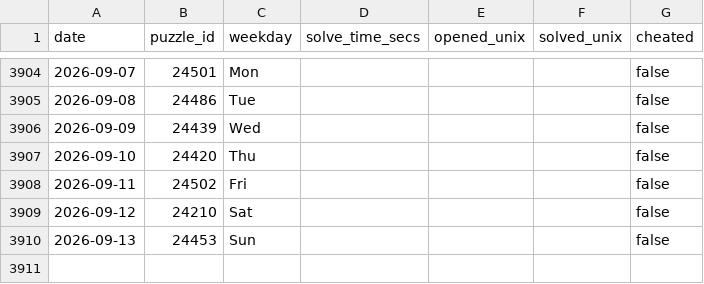
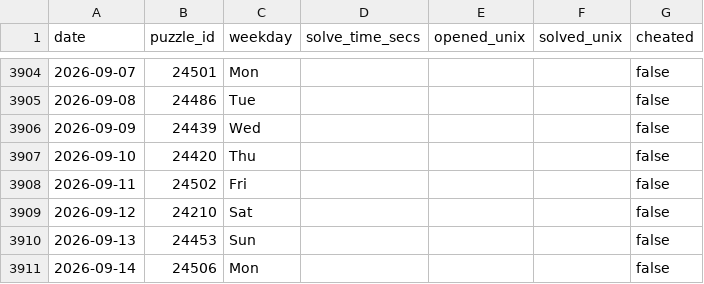
Before and after one commit to samleitermann/NYTMiniScraper, a CSV file: data.csv, drawn as a sheet; only a part is shown, gaps mark what is left out; the diff names each change by its address in the sheet, - before the commit and + after, or states it on an @@ line.

```diff
--- a/data.csv
+++ b/data.csv
+row 3911: 2026-09-14 | 24506 | Mon |  |  |  | false
```
Also changed, not shown: 2 other files.
